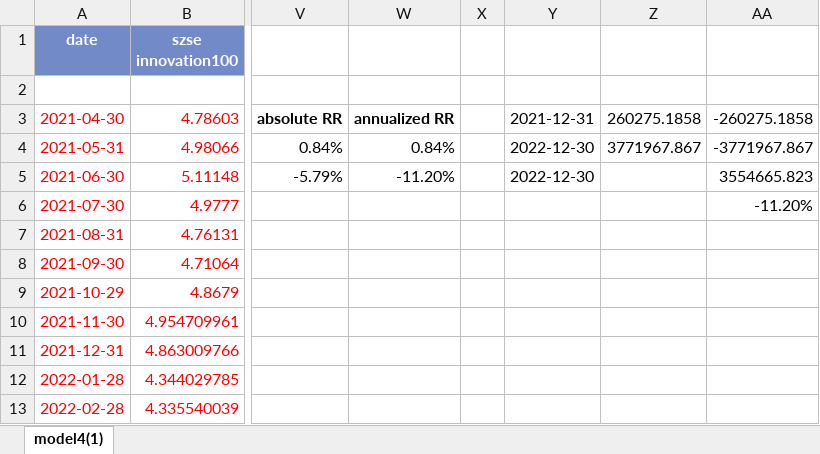
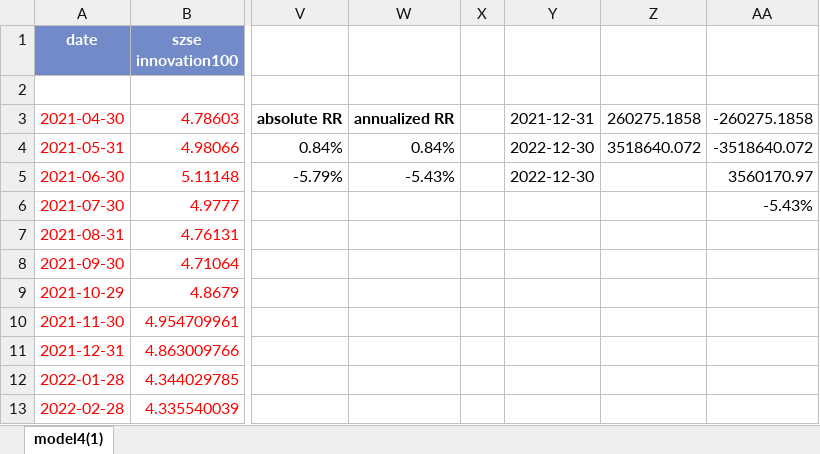
Before and after one commit to laienwei/valuationquan, an Excel workbook: lai/valuationquan/szseinnovation100index/szseinnovation100indexmodel4.xlsx, sheet model4(1), drawn as a sheet; only a part is shown, gaps mark what is left out; values as stored, in another font and other column widths than the file's, no borders; charts and pictures and conditional formats not drawn; the diff names each change by its address in the sheet, - before the commit and + after, or states it on an @@ line.

```diff
--- a/lai/valuationquan/szseinnovation100index/szseinnovation100indexmodel4.xlsx (sheet model4(1))
+++ b/lai/valuationquan/szseinnovation100index/szseinnovation100indexmodel4.xlsx (sheet model4(1))
-Z4: 3771967.867
+Z4: 3518640.072
-AA4: -3771967.867
+AA4: -3518640.072
-W5: -11.20%
+W5: -5.43%
-AA5: 3554665.823
+AA5: 3560170.97
-AA6: -11.20%
+AA6: -5.43%
```
Also changed, not shown: formulas that keep their value, charts or pictures, lai/valuationquan/CNIESG300index/CNIESG300indexmodel1.xlsx, lai/valuationquan/szseinnovation100index/szseinnovation100indexmodel1.xlsx, 16 other files.
